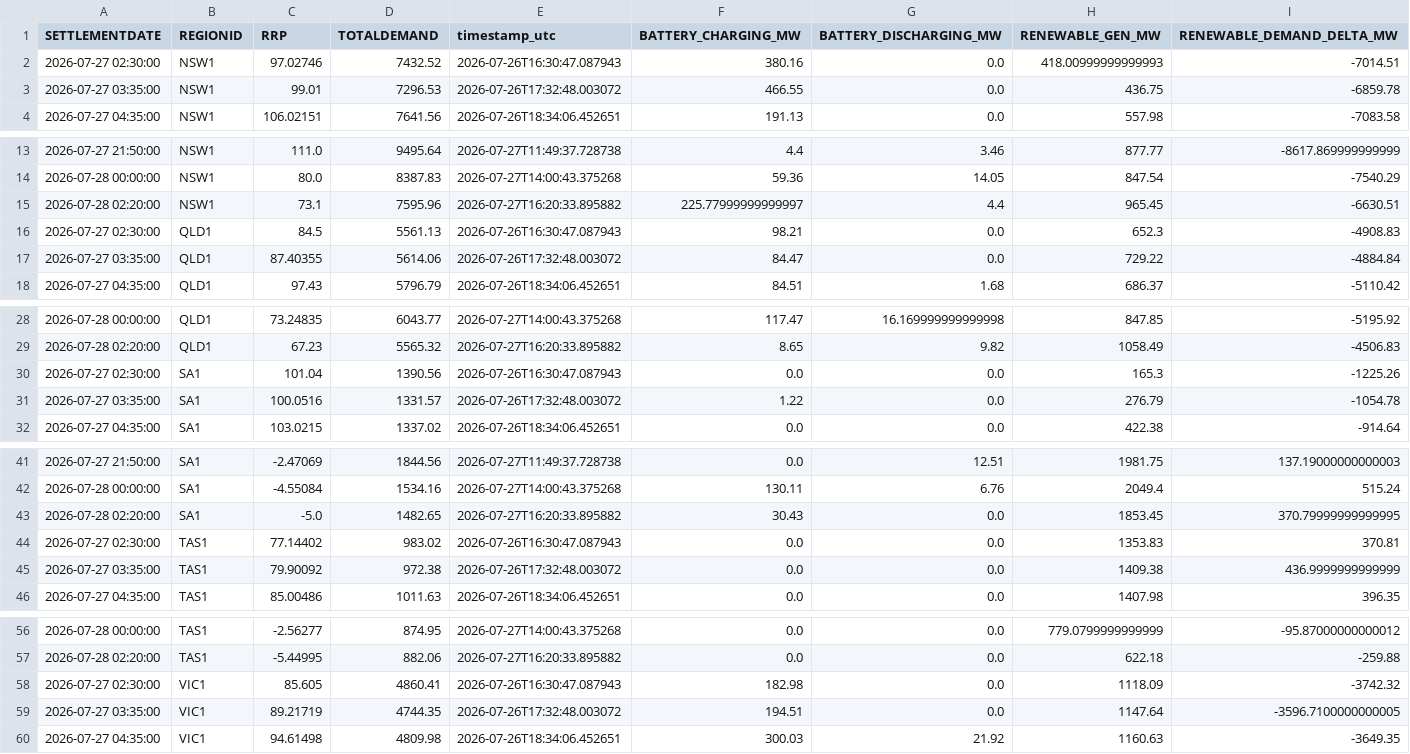
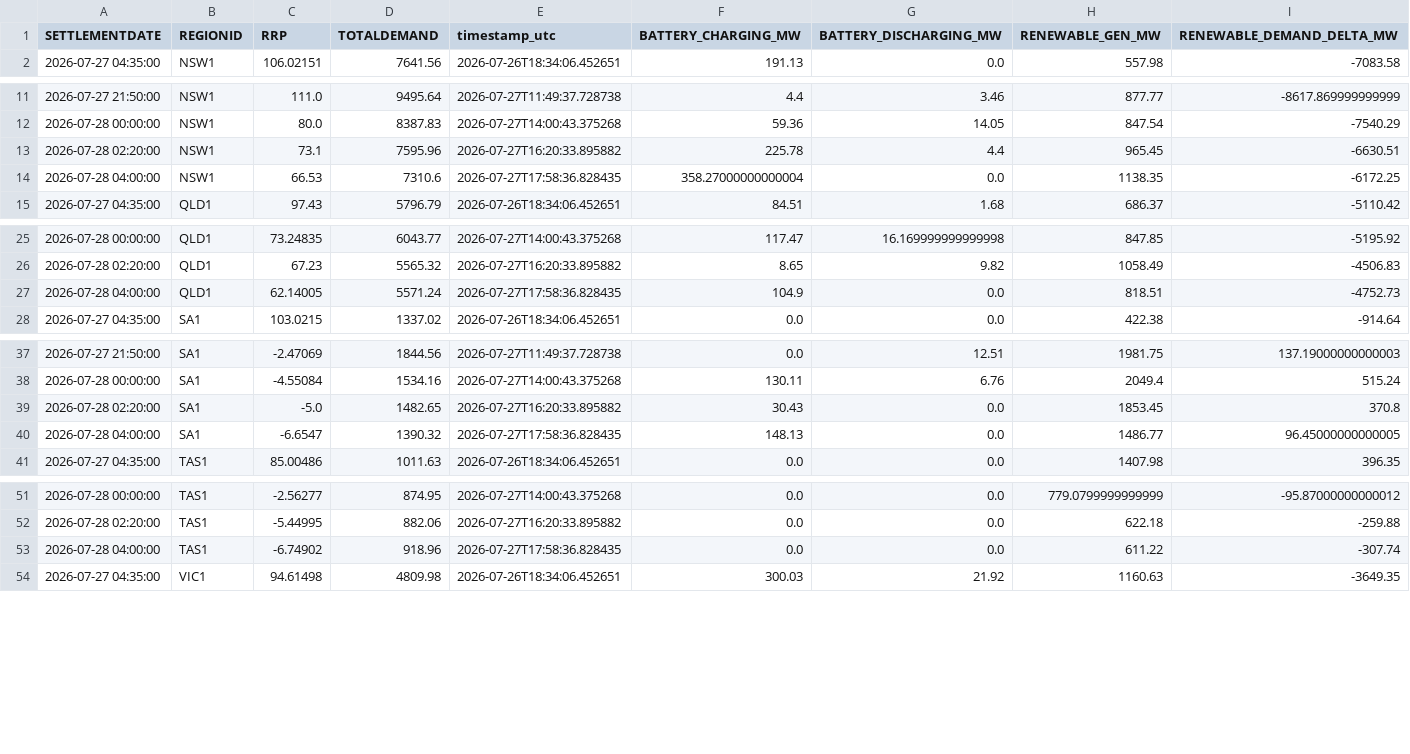
Before and after one commit to rshaw13/au_bess_map, a CSV file: data/regional_market_history_24h.csv, drawn as a sheet; only a part is shown, gaps mark what is left out; the diff covers the shown part only.

```diff
--- a/data/regional_market_history_24h.csv
+++ b/data/regional_market_history_24h.csv
@@ -1,4 +1,2 @@
 SETTLEMENTDATE,REGIONID,RRP,TOTALDEMAND,timestamp_utc,BATTERY_CHARGING_MW,BATTERY_DISCHARGING_MW,RENEWABLE_GEN_MW,RENEWABLE_DEMAND_DELTA_MW
-2026-07-27 02:30:00,NSW1,97.02746,7432.52,2026-07-26T16:30:47.087943,380.16,0.0,418.00999999999993,-7014.51
-2026-07-27 03:35:00,NSW1,99.01,7296.53,2026-07-26T17:32:48.003072,466.55,0.0,436.75,-6859.78
 2026-07-27 04:35:00,NSW1,106.02151,7641.56,2026-07-26T18:34:06.452651,191.13,0.0,557.98,-7083.58
@@ -14,5 +12,4 @@ SETTLEMENTDATE,REGIONID,RRP,TOTALDEMAND,timestamp_utc,BATTERY_CHARGING_MW,BATTER
 2026-07-28 00:00:00,NSW1,80.0,8387.83,2026-07-27T14:00:43.375268,59.36,14.05,847.54,-7540.29
-2026-07-28 02:20:00,NSW1,73.1,7595.96,2026-07-27T16:20:33.895882,225.77999999999997,4.4,965.45,-6630.51
-2026-07-27 02:30:00,QLD1,84.5,5561.13,2026-07-26T16:30:47.087943,98.21,0.0,652.3,-4908.83
-2026-07-27 03:35:00,QLD1,87.40355,5614.06,2026-07-26T17:32:48.003072,84.47,0.0,729.22,-4884.84
+2026-07-28 02:20:00,NSW1,73.1,7595.96,2026-07-27T16:20:33.895882,225.78,4.4,965.45,-6630.51
+2026-07-28 04:00:00,NSW1,66.53,7310.6,2026-07-27T17:58:36.828435,358.27000000000004,0.0,1138.35,-6172.25
 2026-07-27 04:35:00,QLD1,97.43,5796.79,2026-07-26T18:34:06.452651,84.51,1.68,686.37,-5110.42
@@ -29,4 +26,3 @@ SETTLEMENTDATE,REGIONID,RRP,TOTALDEMAND,timestamp_utc,BATTERY_CHARGING_MW,BATTER
 2026-07-28 02:20:00,QLD1,67.23,5565.32,2026-07-27T16:20:33.895882,8.65,9.82,1058.49,-4506.83
-2026-07-27 02:30:00,SA1,101.04,1390.56,2026-07-26T16:30:47.087943,0.0,0.0,165.3,-1225.26
-2026-07-27 03:35:00,SA1,100.0516,1331.57,2026-07-26T17:32:48.003072,1.22,0.0,276.79,-1054.78
+2026-07-28 04:00:00,QLD1,62.14005,5571.24,2026-07-27T17:58:36.828435,104.9,0.0,818.51,-4752.73
 2026-07-27 04:35:00,SA1,103.0215,1337.02,2026-07-26T18:34:06.452651,0.0,0.0,422.38,-914.64
@@ -42,5 +38,4 @@ SETTLEMENTDATE,REGIONID,RRP,TOTALDEMAND,timestamp_utc,BATTERY_CHARGING_MW,BATTER
 2026-07-28 00:00:00,SA1,-4.55084,1534.16,2026-07-27T14:00:43.375268,130.11,6.76,2049.4,515.24
-2026-07-28 02:20:00,SA1,-5.0,1482.65,2026-07-27T16:20:33.895882,30.43,0.0,1853.45,370.79999999999995
-2026-07-27 02:30:00,TAS1,77.14402,983.02,2026-07-26T16:30:47.087943,0.0,0.0,1353.83,370.81
-2026-07-27 03:35:00,TAS1,79.90092,972.38,2026-07-26T17:32:48.003072,0.0,0.0,1409.38,436.9999999999999
+2026-07-28 02:20:00,SA1,-5.0,1482.65,2026-07-27T16:20:33.895882,30.43,0.0,1853.45,370.8
+2026-07-28 04:00:00,SA1,-6.6547,1390.32,2026-07-27T17:58:36.828435,148.13,0.0,1486.77,96.45000000000005
 2026-07-27 04:35:00,TAS1,85.00486,1011.63,2026-07-26T18:34:06.452651,0.0,0.0,1407.98,396.35
@@ -57,4 +52,3 @@ SETTLEMENTDATE,REGIONID,RRP,TOTALDEMAND,timestamp_utc,BATTERY_CHARGING_MW,BATTER
 2026-07-28 02:20:00,TAS1,-5.44995,882.06,2026-07-27T16:20:33.895882,0.0,0.0,622.18,-259.88
-2026-07-27 02:30:00,VIC1,85.605,4860.41,2026-07-26T16:30:47.087943,182.98,0.0,1118.09,-3742.32
-2026-07-27 03:35:00,VIC1,89.21719,4744.35,2026-07-26T17:32:48.003072,194.51,0.0,1147.64,-3596.7100000000005
+2026-07-28 04:00:00,TAS1,-6.74902,918.96,2026-07-27T17:58:36.828435,0.0,0.0,611.22,-307.74
 2026-07-27 04:35:00,VIC1,94.61498,4809.98,2026-07-26T18:34:06.452651,300.03,21.92,1160.63,-3649.35
```
Also changed, not shown: 1 added row and 1 edited cell elsewhere in this file, data/latest_bess_data.csv, data/latest_regional_market_data.csv, 1 other file.
